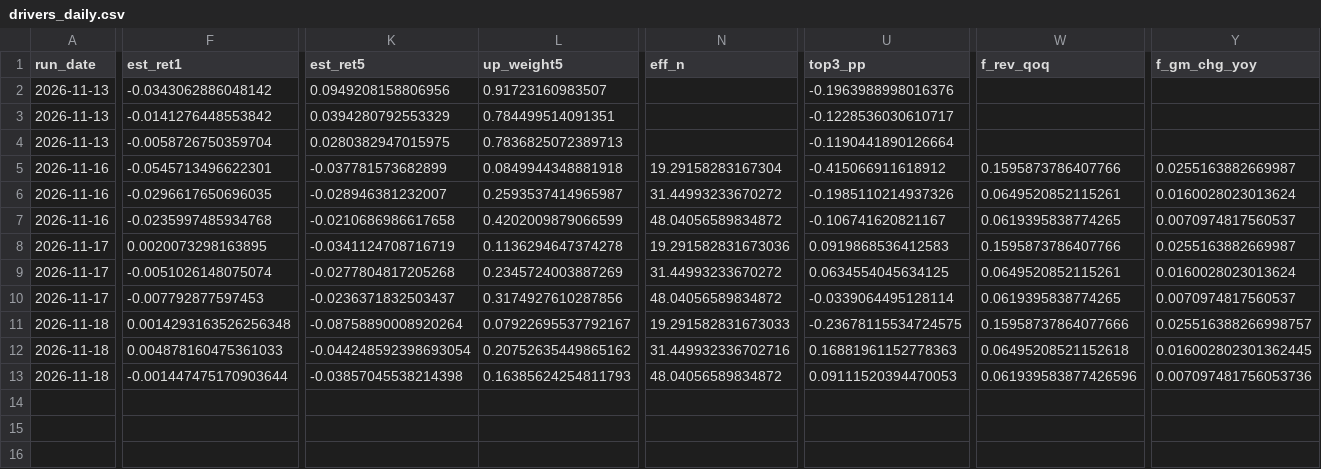
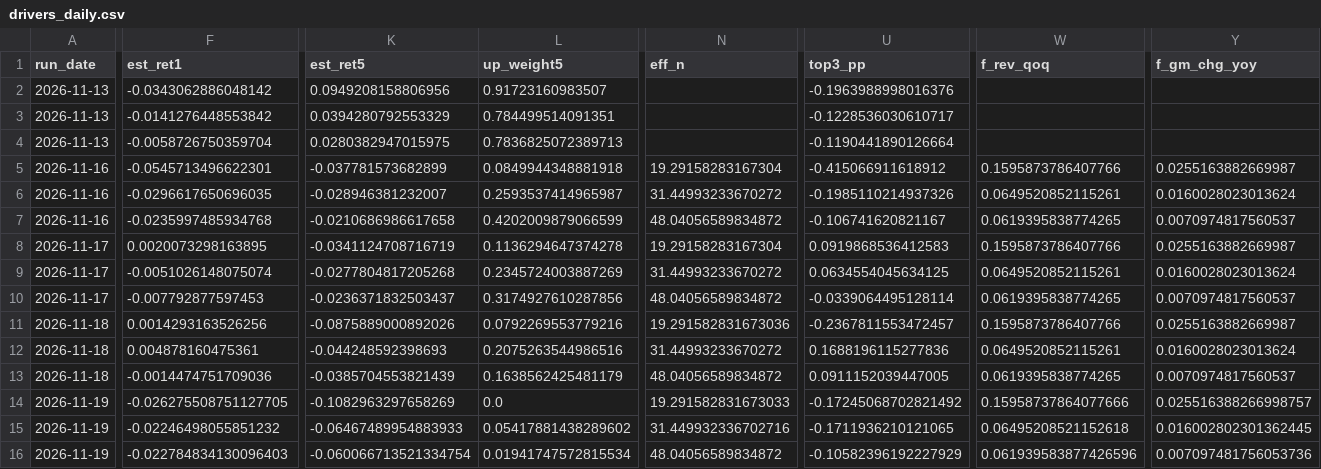
Before and after one commit to Battery2X/battery-predictor, a CSV file: logs/drivers_daily.csv, drawn as a sheet; only a part is shown, gaps mark what is left out; rows hold the shown columns only; the diff covers the shown part only; the diff names each change by its address in the sheet, - before the commit and + after, or states it on an @@ line.

```diff
--- a/logs/drivers_daily.csv
+++ b/logs/drivers_daily.csv
-N8 (eff_n): 19.291582831673036
+N8 (eff_n): 19.29158283167304
-F11 (est_ret1): 0.0014293163526256348
+F11 (est_ret1): 0.0014293163526256
-K11 (est_ret5): -0.08758890008920264
+K11 (est_ret5): -0.0875889000892026
-L11 (up_weight5): 0.07922695537792167
+L11 (up_weight5): 0.0792269553779216
-N11 (eff_n): 19.291582831673033
+N11 (eff_n): 19.291582831673036
-U11 (top3_pp): -0.23678115534724575
+U11 (top3_pp): -0.2367811553472457
-W11 (f_rev_qoq): 0.15958737864077666
+W11 (f_rev_qoq): 0.1595873786407766
-Y11 (f_gm_chg_yoy): 0.025516388266998757
+Y11 (f_gm_chg_yoy): 0.0255163882669987
-F12 (est_ret1): 0.004878160475361033
+F12 (est_ret1): 0.004878160475361
-K12 (est_ret5): -0.044248592398693054
+K12 (est_ret5): -0.044248592398693
-L12 (up_weight5): 0.20752635449865162
+L12 (up_weight5): 0.2075263544986516
-N12 (eff_n): 31.449932336702716
+N12 (eff_n): 31.44993233670272
-U12 (top3_pp): 0.16881961152778363
+U12 (top3_pp): 0.1688196115277836
-W12 (f_rev_qoq): 0.06495208521152618
+W12 (f_rev_qoq): 0.0649520852115261
-Y12 (f_gm_chg_yoy): 0.016002802301362445
+Y12 (f_gm_chg_yoy): 0.0160028023013624
-F13 (est_ret1): -0.001447475170903644
+F13 (est_ret1): -0.0014474751709036
-K13 (est_ret5): -0.03857045538214398
+K13 (est_ret5): -0.0385704553821439
-L13 (up_weight5): 0.16385624254811793
+L13 (up_weight5): 0.1638562425481179
-U13 (top3_pp): 0.09111520394470053
+U13 (top3_pp): 0.0911152039447005
-W13 (f_rev_qoq): 0.061939583877426596
+W13 (f_rev_qoq): 0.0619395838774265
-Y13 (f_gm_chg_yoy): 0.007097481756053736
+Y13 (f_gm_chg_yoy): 0.0070974817560537
+row 14: 2026-11-19 | -0.026275508751127705 | -0.1082963297658269 | 0.0 | 19.291582831673033 | -0.17245068702821492 | 0.15958737864077666 | 0.025516388266998757
+row 15: 2026-11-19 | -0.02246498055851232 | -0.06467489954883933 | 0.05417881438289602 | 31.449932336702716 | -0.1711936210121065 | 0.06495208521152618 | 0.016002802301362445
+row 16: 2026-11-19 | -0.022784834130096403 | -0.060066713521334754 | 0.01941747572815534 | 48.04056589834872 | -0.10582396192227929 | 0.061939583877426596 | 0.007097481756053736
```
Also changed, not shown: 12 edited cells elsewhere in this file, logs/edge_history.csv, logs/predictions_position.csv, 23 other files.
